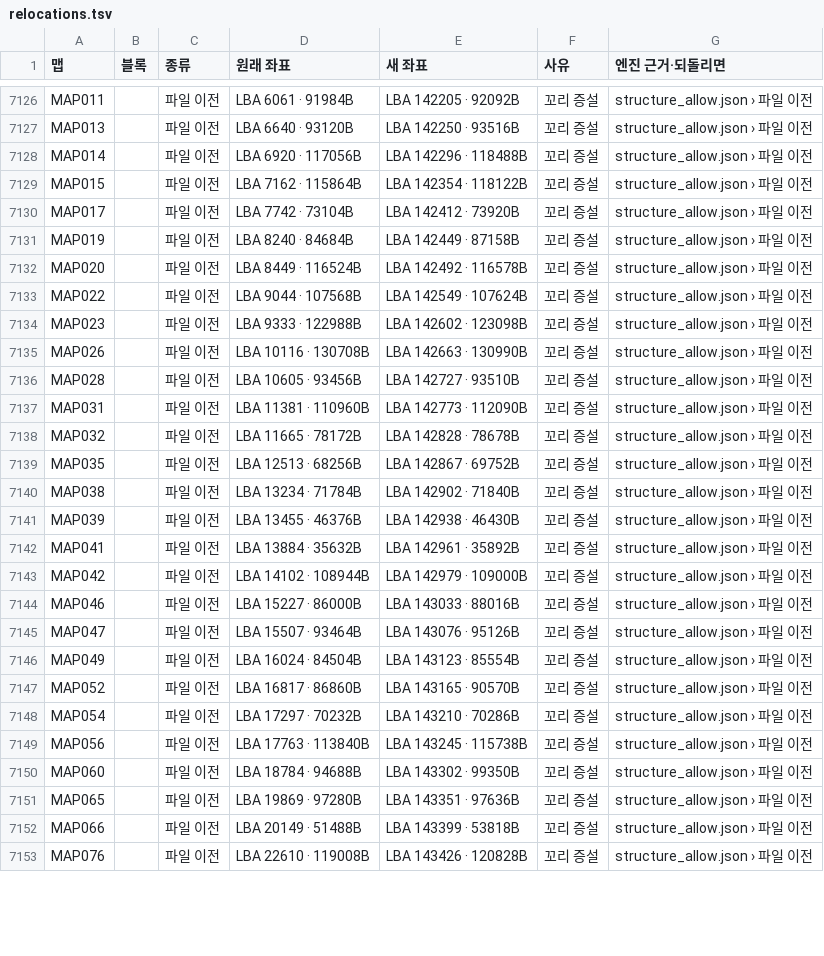
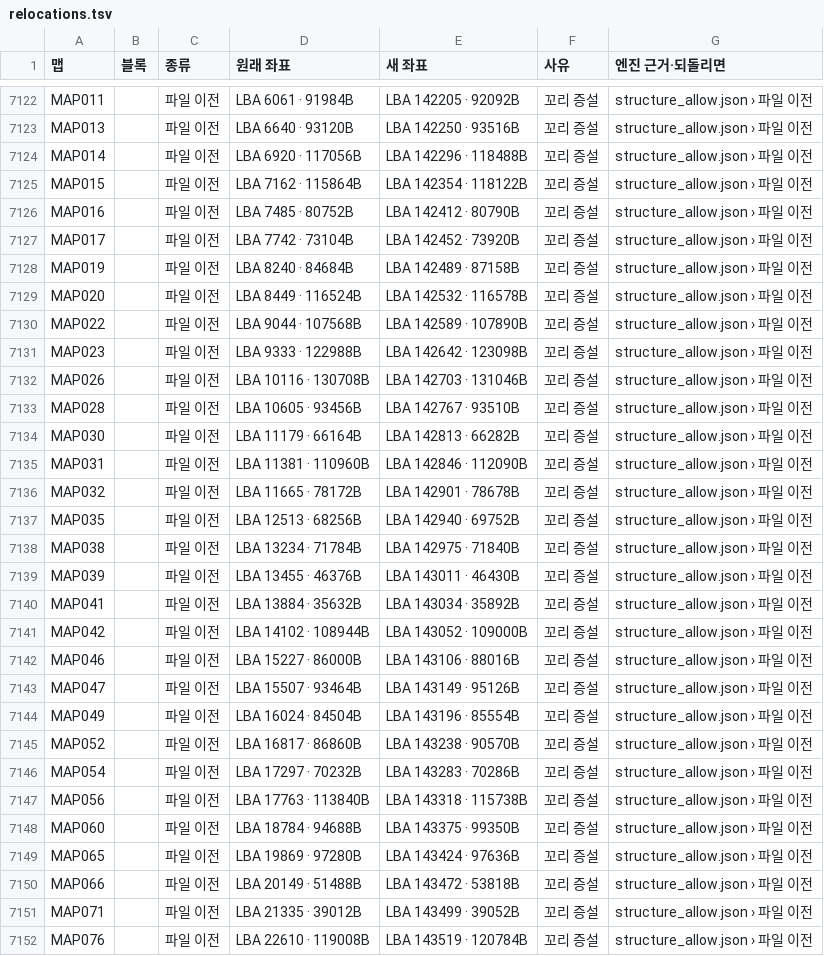
Before and after one commit to byunmaster/ed-patch, a TSV file: games/ss-ed3/relocations.tsv, drawn as a sheet; only a part is shown, gaps mark what is left out; the diff covers the shown part only.

```diff
--- a/games/ss-ed3/relocations.tsv
+++ b/games/ss-ed3/relocations.tsv
@@ -7129,25 +7125,28 @@ MAP014		파일 이전	LBA 6920 · 117056B	LBA 142296 · 118488B	꼬리 증설	st
 MAP015		파일 이전	LBA 7162 · 115864B	LBA 142354 · 118122B	꼬리 증설	structure_allow.json › 파일 이전
-MAP017		파일 이전	LBA 7742 · 73104B	LBA 142412 · 73920B	꼬리 증설	structure_allow.json › 파일 이전
-MAP019		파일 이전	LBA 8240 · 84684B	LBA 142449 · 87158B	꼬리 증설	structure_allow.json › 파일 이전
-MAP020		파일 이전	LBA 8449 · 116524B	LBA 142492 · 116578B	꼬리 증설	structure_allow.json › 파일 이전
-MAP022		파일 이전	LBA 9044 · 107568B	LBA 142549 · 107624B	꼬리 증설	structure_allow.json › 파일 이전
-MAP023		파일 이전	LBA 9333 · 122988B	LBA 142602 · 123098B	꼬리 증설	structure_allow.json › 파일 이전
-MAP026		파일 이전	LBA 10116 · 130708B	LBA 142663 · 130990B	꼬리 증설	structure_allow.json › 파일 이전
-MAP028		파일 이전	LBA 10605 · 93456B	LBA 142727 · 93510B	꼬리 증설	structure_allow.json › 파일 이전
-MAP031		파일 이전	LBA 11381 · 110960B	LBA 142773 · 112090B	꼬리 증설	structure_allow.json › 파일 이전
-MAP032		파일 이전	LBA 11665 · 78172B	LBA 142828 · 78678B	꼬리 증설	structure_allow.json › 파일 이전
-MAP035		파일 이전	LBA 12513 · 68256B	LBA 142867 · 69752B	꼬리 증설	structure_allow.json › 파일 이전
-MAP038		파일 이전	LBA 13234 · 71784B	LBA 142902 · 71840B	꼬리 증설	structure_allow.json › 파일 이전
-MAP039		파일 이전	LBA 13455 · 46376B	LBA 142938 · 46430B	꼬리 증설	structure_allow.json › 파일 이전
-MAP041		파일 이전	LBA 13884 · 35632B	LBA 142961 · 35892B	꼬리 증설	structure_allow.json › 파일 이전
-MAP042		파일 이전	LBA 14102 · 108944B	LBA 142979 · 109000B	꼬리 증설	structure_allow.json › 파일 이전
-MAP046		파일 이전	LBA 15227 · 86000B	LBA 143033 · 88016B	꼬리 증설	structure_allow.json › 파일 이전
-MAP047		파일 이전	LBA 15507 · 93464B	LBA 143076 · 95126B	꼬리 증설	structure_allow.json › 파일 이전
-MAP049		파일 이전	LBA 16024 · 84504B	LBA 143123 · 85554B	꼬리 증설	structure_allow.json › 파일 이전
-MAP052		파일 이전	LBA 16817 · 86860B	LBA 143165 · 90570B	꼬리 증설	structure_allow.json › 파일 이전
-MAP054		파일 이전	LBA 17297 · 70232B	LBA 143210 · 70286B	꼬리 증설	structure_allow.json › 파일 이전
-MAP056		파일 이전	LBA 17763 · 113840B	LBA 143245 · 115738B	꼬리 증설	structure_allow.json › 파일 이전
-MAP060		파일 이전	LBA 18784 · 94688B	LBA 143302 · 99350B	꼬리 증설	structure_allow.json › 파일 이전
-MAP065		파일 이전	LBA 19869 · 97280B	LBA 143351 · 97636B	꼬리 증설	structure_allow.json › 파일 이전
-MAP066		파일 이전	LBA 20149 · 51488B	LBA 143399 · 53818B	꼬리 증설	structure_allow.json › 파일 이전
-MAP076		파일 이전	LBA 22610 · 119008B	LBA 143426 · 120828B	꼬리 증설	structure_allow.json › 파일 이전
+MAP016		파일 이전	LBA 7485 · 80752B	LBA 142412 · 80790B	꼬리 증설	structure_allow.json › 파일 이전
+MAP017		파일 이전	LBA 7742 · 73104B	LBA 142452 · 73920B	꼬리 증설	structure_allow.json › 파일 이전
+MAP019		파일 이전	LBA 8240 · 84684B	LBA 142489 · 87158B	꼬리 증설	structure_allow.json › 파일 이전
+MAP020		파일 이전	LBA 8449 · 116524B	LBA 142532 · 116578B	꼬리 증설	structure_allow.json › 파일 이전
+MAP022		파일 이전	LBA 9044 · 107568B	LBA 142589 · 107890B	꼬리 증설	structure_allow.json › 파일 이전
+MAP023		파일 이전	LBA 9333 · 122988B	LBA 142642 · 123098B	꼬리 증설	structure_allow.json › 파일 이전
+MAP026		파일 이전	LBA 10116 · 130708B	LBA 142703 · 131046B	꼬리 증설	structure_allow.json › 파일 이전
+MAP028		파일 이전	LBA 10605 · 93456B	LBA 142767 · 93510B	꼬리 증설	structure_allow.json › 파일 이전
+MAP030		파일 이전	LBA 11179 · 66164B	LBA 142813 · 66282B	꼬리 증설	structure_allow.json › 파일 이전
+MAP031		파일 이전	LBA 11381 · 110960B	LBA 142846 · 112090B	꼬리 증설	structure_allow.json › 파일 이전
+MAP032		파일 이전	LBA 11665 · 78172B	LBA 142901 · 78678B	꼬리 증설	structure_allow.json › 파일 이전
+MAP035		파일 이전	LBA 12513 · 68256B	LBA 142940 · 69752B	꼬리 증설	structure_allow.json › 파일 이전
+MAP038		파일 이전	LBA 13234 · 71784B	LBA 142975 · 71840B	꼬리 증설	structure_allow.json › 파일 이전
+MAP039		파일 이전	LBA 13455 · 46376B	LBA 143011 · 46430B	꼬리 증설	structure_allow.json › 파일 이전
+MAP041		파일 이전	LBA 13884 · 35632B	LBA 143034 · 35892B	꼬리 증설	structure_allow.json › 파일 이전
+MAP042		파일 이전	LBA 14102 · 108944B	LBA 143052 · 109000B	꼬리 증설	structure_allow.json › 파일 이전
+MAP046		파일 이전	LBA 15227 · 86000B	LBA 143106 · 88016B	꼬리 증설	structure_allow.json › 파일 이전
+MAP047		파일 이전	LBA 15507 · 93464B	LBA 143149 · 95126B	꼬리 증설	structure_allow.json › 파일 이전
+MAP049		파일 이전	LBA 16024 · 84504B	LBA 143196 · 85554B	꼬리 증설	structure_allow.json › 파일 이전
+MAP052		파일 이전	LBA 16817 · 86860B	LBA 143238 · 90570B	꼬리 증설	structure_allow.json › 파일 이전
+MAP054		파일 이전	LBA 17297 · 70232B	LBA 143283 · 70286B	꼬리 증설	structure_allow.json › 파일 이전
+MAP056		파일 이전	LBA 17763 · 113840B	LBA 143318 · 115738B	꼬리 증설	structure_allow.json › 파일 이전
+MAP060		파일 이전	LBA 18784 · 94688B	LBA 143375 · 99350B	꼬리 증설	structure_allow.json › 파일 이전
+MAP065		파일 이전	LBA 19869 · 97280B	LBA 143424 · 97636B	꼬리 증설	structure_allow.json › 파일 이전
+MAP066		파일 이전	LBA 20149 · 51488B	LBA 143472 · 53818B	꼬리 증설	structure_allow.json › 파일 이전
+MAP071		파일 이전	LBA 21335 · 39012B	LBA 143499 · 39052B	꼬리 증설	structure_allow.json › 파일 이전
+MAP076		파일 이전	LBA 22610 · 119008B	LBA 143519 · 120784B	꼬리 증설	structure_allow.json › 파일 이전
```
Also changed, not shown: 5 added rows, 9 removed rows and 6 edited cells elsewhere in this file, 40 other files.
